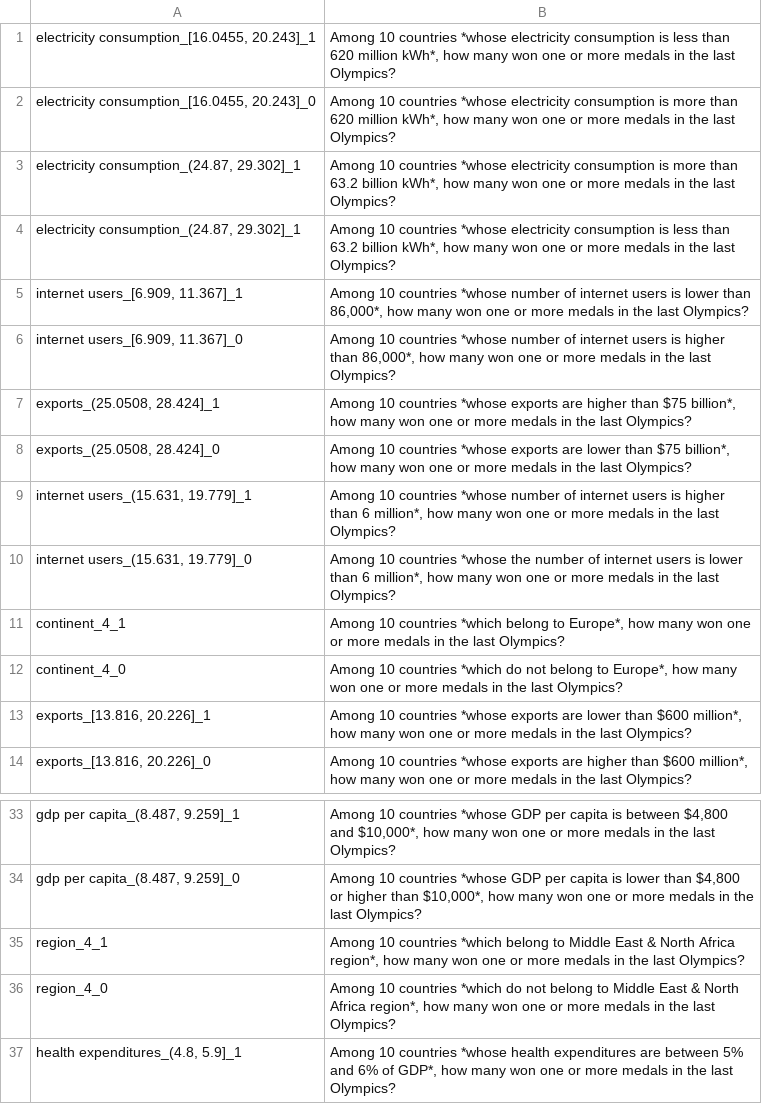
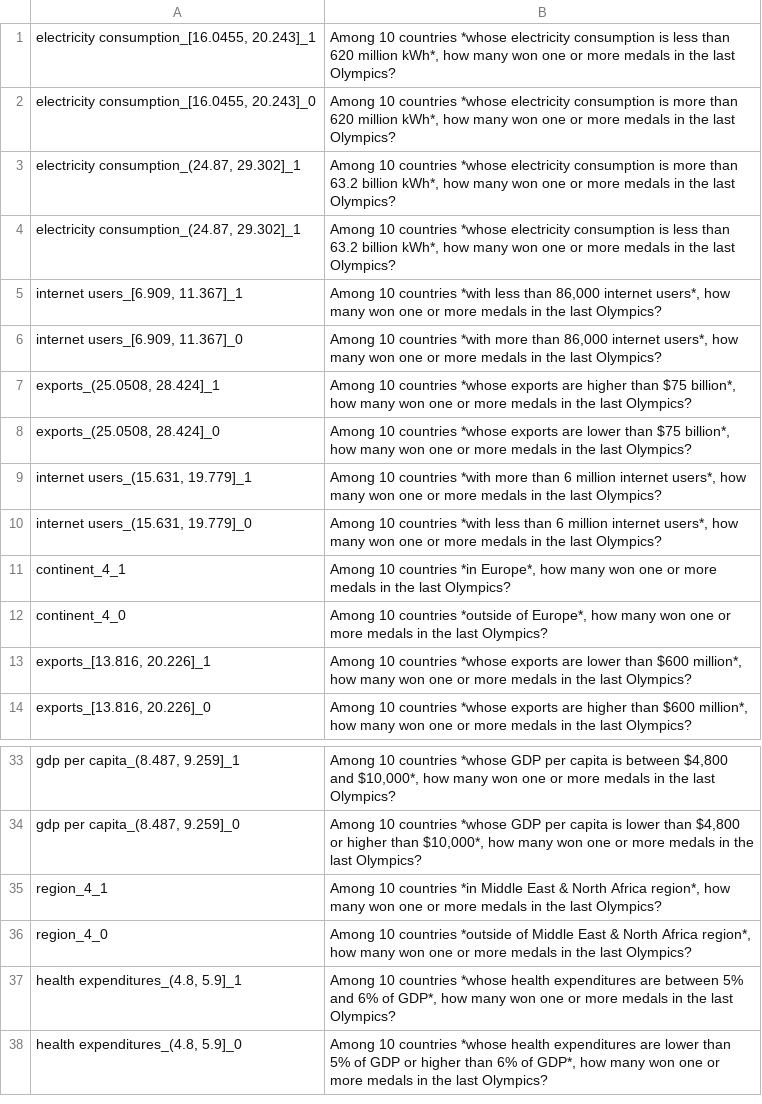
Before and after one commit to mbbuehler/CSFS, a CSV file: datasets/olympia/featuresOlympia_2_update.csv, drawn as a sheet; only a part is shown, gaps mark what is left out; the shorter side is filled out with more unchanged rows.

Commit message:
spect analysis 0-1 std and updated questions for olympia

```diff
--- a/datasets/olympia/featuresOlympia_2_update.csv
+++ b/datasets/olympia/featuresOlympia_2_update.csv
@@ -4,10 +4,10 @@
 "electricity consumption_(24.87, 29.302]_1","Among 10 countries *whose electricity consumption is less than 63.2 billion kWh*, how many won one or more medals in the last Olympics?"
-"internet users_[6.909, 11.367]_1","Among 10 countries *whose number of internet users is lower than 86,000*, how many won one or more medals in the last Olympics?"
-"internet users_[6.909, 11.367]_0","Among 10 countries *whose number of internet users is higher than 86,000*, how many won one or more medals in the last Olympics?"
+"internet users_[6.909, 11.367]_1","Among 10 countries *with less than 86,000 internet users*, how many won one or more medals in the last Olympics?"
+"internet users_[6.909, 11.367]_0","Among 10 countries *with more than 86,000 internet users*, how many won one or more medals in the last Olympics?"
 "exports_(25.0508, 28.424]_1","Among 10 countries *whose exports are higher than $75 billion*, how many won one or more medals in the last Olympics?"
 "exports_(25.0508, 28.424]_0","Among 10 countries *whose exports are lower than $75 billion*, how many won one or more medals in the last Olympics?"
-"internet users_(15.631, 19.779]_1","Among 10 countries *whose number of internet users is higher than 6 million*, how many won one or more medals in the last Olympics?"
-"internet users_(15.631, 19.779]_0","Among 10 countries *whose the number of internet users is lower than 6 million*, how many won one or more medals in the last Olympics?"
-continent_4_1,"Among 10 countries *which belong to Europe*, how many won one or more medals in the last Olympics?"
-continent_4_0,"Among 10 countries *which do not belong to Europe*, how many won one or more medals in the last Olympics?"
+"internet users_(15.631, 19.779]_1","Among 10 countries *with more than 6 million internet users*, how many won one or more medals in the last Olympics?"
+"internet users_(15.631, 19.779]_0","Among 10 countries *with less than 6 million internet users*, how many won one or more medals in the last Olympics?"
+continent_4_1,"Among 10 countries *in Europe*, how many won one or more medals in the last Olympics?"
+continent_4_0,"Among 10 countries *outside of Europe*, how many won one or more medals in the last Olympics?"
 "exports_[13.816, 20.226]_1","Among 10 countries *whose exports are lower than $600 million*, how many won one or more medals in the last Olympics?"
@@ -34,4 +34,4 @@ continent_4_0,"Among 10 countries *which do not belong to Europe*, how many won
 "gdp per capita_(8.487, 9.259]_0","Among 10 countries *whose GDP per capita is lower than $4,800 or higher than $10,000*, how many won one or more medals in the last Olympics?"
-region_4_1,"Among 10 countries *which belong to Middle East & North Africa region*, how many won one or more medals in the last Olympics?"
-region_4_0,"Among 10 countries *which do not belong to Middle East & North Africa region*, how many won one or more medals in the last Olympics?"
+region_4_1,"Among 10 countries *in Middle East & North Africa region*, how many won one or more medals in the last Olympics?"
+region_4_0,"Among 10 countries *outside of Middle East & North Africa region*, how many won one or more medals in the last Olympics?"
 "health expenditures_(4.8, 5.9]_1","Among 10 countries *whose health expenditures are between 5% and 6% of GDP*, how many won one or more medals in the last Olympics?"
```
Also changed, not shown: 14 other files.
